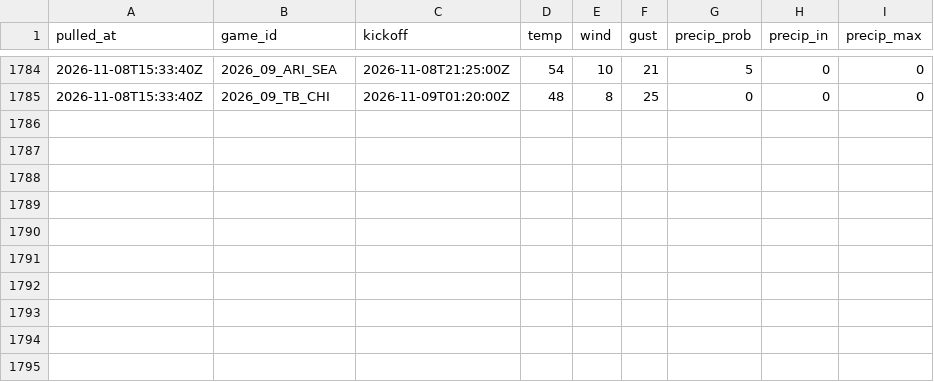
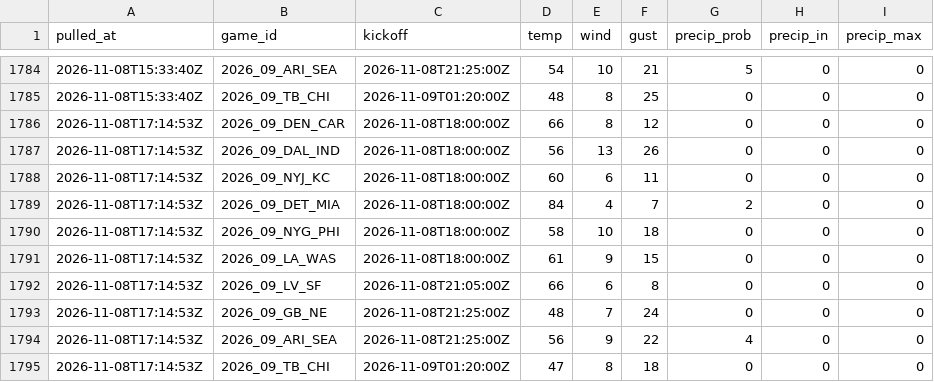
Before and after one commit to andrew-w-schroeder/dst-site, a CSV file: data/lines/weather_history.csv, drawn as a sheet; only a part is shown, gaps mark what is left out; the diff names each change by its address in the sheet, - before the commit and + after, or states it on an @@ line.

```diff
--- a/data/lines/weather_history.csv
+++ b/data/lines/weather_history.csv
+row 1786: 2026-11-08T17:14:53Z | 2026_09_DEN_CAR | 2026-11-08T18:00:00Z | 66 | 8 | 12 | 0 | 0 | 0
+row 1787: 2026-11-08T17:14:53Z | 2026_09_DAL_IND | 2026-11-08T18:00:00Z | 56 | 13 | 26 | 0 | 0 | 0
+row 1788: 2026-11-08T17:14:53Z | 2026_09_NYJ_KC | 2026-11-08T18:00:00Z | 60 | 6 | 11 | 0 | 0 | 0
+row 1789: 2026-11-08T17:14:53Z | 2026_09_DET_MIA | 2026-11-08T18:00:00Z | 84 | 4 | 7 | 2 | 0 | 0
+row 1790: 2026-11-08T17:14:53Z | 2026_09_NYG_PHI | 2026-11-08T18:00:00Z | 58 | 10 | 18 | 0 | 0 | 0
+row 1791: 2026-11-08T17:14:53Z | 2026_09_LA_WAS | 2026-11-08T18:00:00Z | 61 | 9 | 15 | 0 | 0 | 0
+row 1792: 2026-11-08T17:14:53Z | 2026_09_LV_SF | 2026-11-08T21:05:00Z | 66 | 6 | 8 | 0 | 0 | 0
+row 1793: 2026-11-08T17:14:53Z | 2026_09_GB_NE | 2026-11-08T21:25:00Z | 48 | 7 | 24 | 0 | 0 | 0
+row 1794: 2026-11-08T17:14:53Z | 2026_09_ARI_SEA | 2026-11-08T21:25:00Z | 56 | 9 | 22 | 4 | 0 | 0
+row 1795: 2026-11-08T17:14:53Z | 2026_09_TB_CHI | 2026-11-09T01:20:00Z | 47 | 8 | 18 | 0 | 0 | 0
```
Also changed, not shown: data/dfs/dfs_proj_2026_wk09.csv, data/lines/avail_history.csv, 43 other files.
